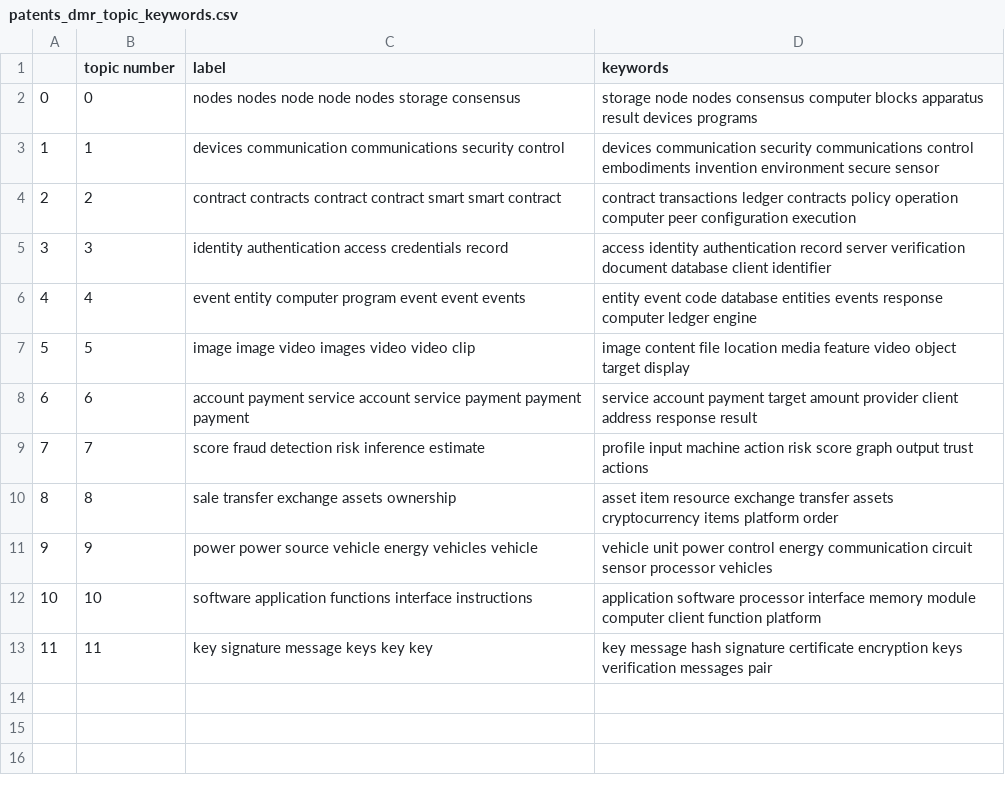
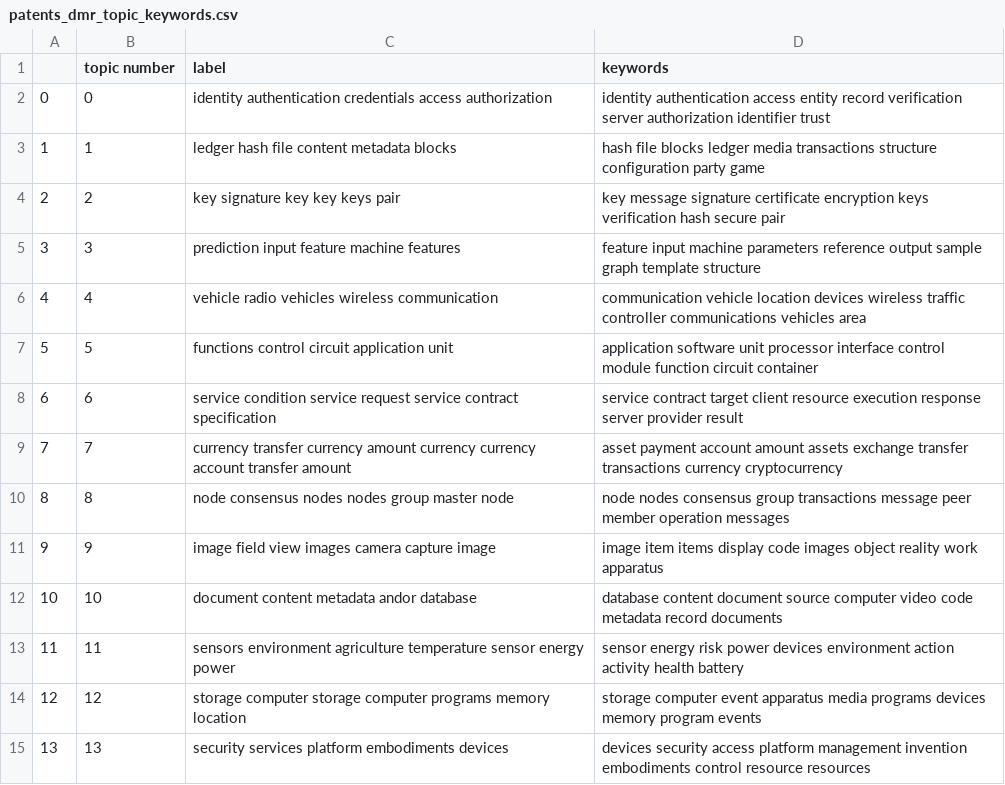
Before and after one commit to textmining-org/topic-forecasting, a CSV file: topic_modeling/results/patents_dmr_topic_keywords.csv, drawn as a sheet.

```diff
--- a/topic_modeling/results/patents_dmr_topic_keywords.csv
+++ b/topic_modeling/results/patents_dmr_topic_keywords.csv
@@ -1,13 +1,15 @@
 ,topic number,label,keywords
-0,0,nodes nodes node node nodes storage consensus,storage node nodes consensus computer blocks apparatus result devices programs
-1,1,devices communication communications security control,devices communication security communications control embodiments invention environment secure sensor
-2,2,contract contracts contract contract smart smart contract,contract transactions ledger contracts policy operation computer peer configuration execution
-3,3,identity authentication access credentials record,access identity authentication record server verification document database client identifier
-4,4,event entity computer program event event events,entity event code database entities events response computer ledger engine
-5,5,image image video images video video clip,image content file location media feature video object target display
-6,6,account payment service account service payment payment payment,service account payment target amount provider client address response result
-7,7,score fraud detection risk inference estimate,profile input machine action risk score graph output trust actions
-8,8,sale transfer exchange assets ownership,asset item resource exchange transfer assets cryptocurrency items platform order
-9,9,power power source vehicle energy vehicles vehicle,vehicle unit power control energy communication circuit sensor processor vehicles
-10,10,software application functions interface instructions,application software processor interface memory module computer client function platform
-11,11,key signature message keys key key,key message hash signature certificate encryption keys verification messages pair
+0,0,identity authentication credentials access authorization,identity authentication access entity record verification server authorization identifier trust
+1,1,ledger hash file content metadata blocks,hash file blocks ledger media transactions structure configuration party game
+2,2,key signature key key keys pair,key message signature certificate encryption keys verification hash secure pair
+3,3,prediction input feature machine features,feature input machine parameters reference output sample graph template structure
+4,4,vehicle radio vehicles wireless communication,communication vehicle location devices wireless traffic controller communications vehicles area
+5,5,functions control circuit application unit,application software unit processor interface control module function circuit container
+6,6,service condition service request service contract specification,service contract target client resource execution response server provider result
+7,7,currency transfer currency amount currency currency account transfer amount,asset payment account amount assets exchange transfer transactions currency cryptocurrency
+8,8,node consensus nodes nodes group master node,node nodes consensus group transactions message peer member operation messages
+9,9,image field view images camera capture image,image item items display code images object reality work apparatus
+10,10,document content metadata andor database,database content document source computer video code metadata record documents
+11,11,sensors environment agriculture temperature sensor energy power,sensor energy risk power devices environment action activity health battery
+12,12,storage computer storage computer programs memory location,storage computer event apparatus media programs devices memory program events
+13,13,security services platform embodiments devices,devices security access platform management invention embodiments control resource resources
```
Also changed, not shown: topic_modeling/opt_num_topics/papers_lda_perplexity_coherence.csv, topic_modeling/results/papers_dmr_topic_keywords.csv, 15 other files.
